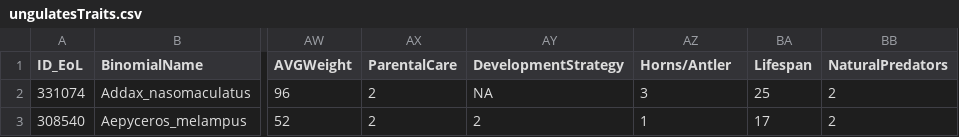
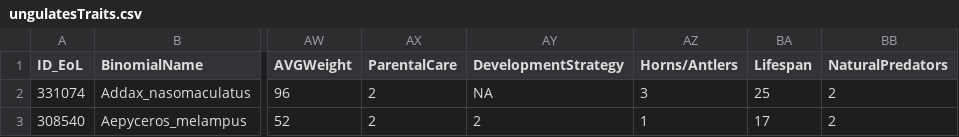
Before and after one commit to naturalis/trait-organismal-ungulates, a CSV file: data/CSV/ungulatesTraits.csv, drawn as a sheet; only a part is shown, gaps mark what is left out; the diff names each change by its address in the sheet, - before the commit and + after, or states it on an @@ line.

Commit message:
Updated header name

```diff
--- a/data/CSV/ungulatesTraits.csv
+++ b/data/CSV/ungulatesTraits.csv
-AZ1: Horns/Antler
+AZ1: Horns/Antlers
```
Also changed, not shown: 2 other files.
